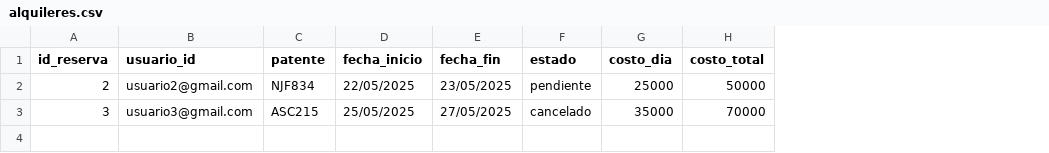
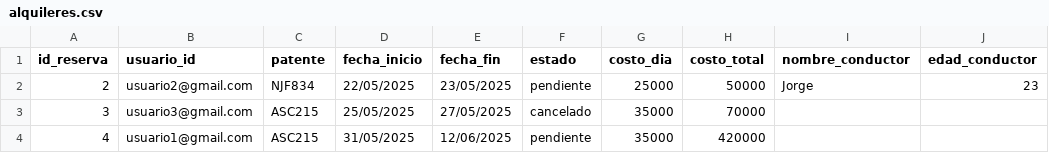
Before and after one commit to valengodoy/alquilerVehiculos, a CSV file: data/alquileres.csv, drawn as a sheet; the diff names each change by its address in the sheet, - before the commit and + after, or states it on an @@ line.

Commit message:
pagina y funcionalidad agregar conductor, falta registrar en la base de datos

```diff
--- a/data/alquileres.csv
+++ b/data/alquileres.csv
+column I (nombre_conductor), row 2: Jorge
+column J (edad_conductor), row 2: 23
+row 4: 4 | usuario1@gmail.com | ASC215 | 31/05/2025 | 12/06/2025 | pendiente | 35000 | 420000
```
Also changed, not shown: 5 other files.
